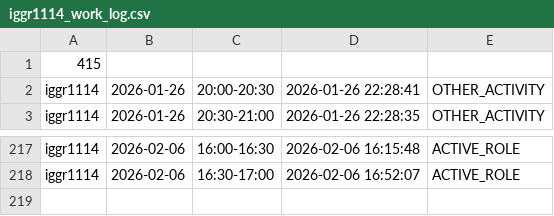
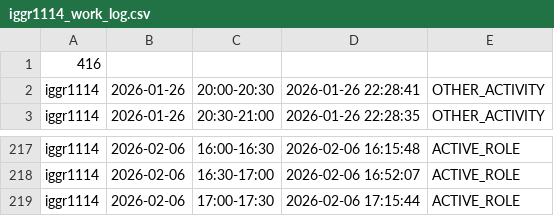
Before and after one commit to ShishalovMV/task-tracker-data, a CSV file: iggr1114_work_log.csv, drawn as a sheet; only a part is shown, gaps mark what is left out.

Commit message:
Update iggr1114_work_log.csv (version 416)

```diff
--- a/iggr1114_work_log.csv
+++ b/iggr1114_work_log.csv
@@ -1,2 +1,2 @@
-415
+416
 iggr1114|2026-01-26|20:00-20:30|2026-01-26 22:28:41|OTHER_ACTIVITY
@@ -218 +218,2 @@ iggr1114|2026-02-06|16:00-16:30|2026-02-06 16:15:48|ACTIVE_ROLE
 iggr1114|2026-02-06|16:30-17:00|2026-02-06 16:52:07|ACTIVE_ROLE
+iggr1114|2026-02-06|17:00-17:30|2026-02-06 17:15:44|ACTIVE_ROLE
```
